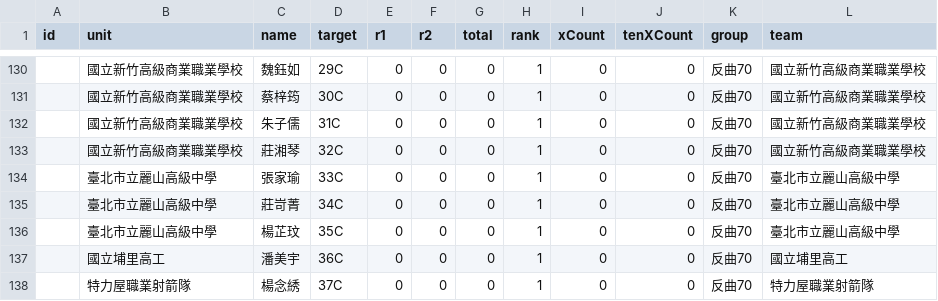
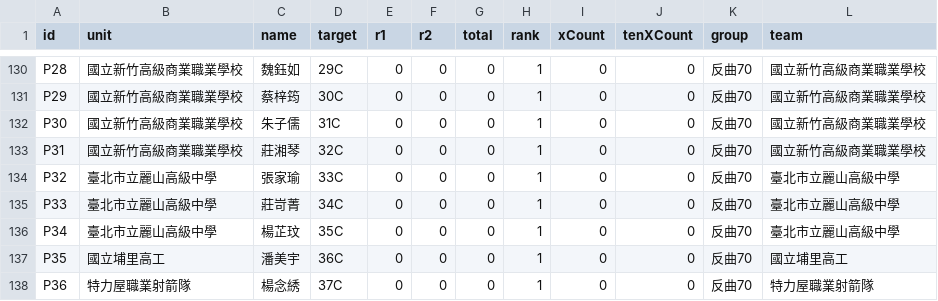
Before and after one commit to 687887s/archery_race, a CSV file: data/individual_players.csv, drawn as a sheet; only a part is shown, gaps mark what is left out; the diff covers the shown part only.

```diff
--- a/data/individual_players.csv
+++ b/data/individual_players.csv
@@ -130,9 +130,9 @@ id,unit,name,target,r1,r2,total,rank,xCount,tenXCount,group,team
-,國立新竹高級商業職業學校,魏鈺如,29C,0,0,0,1,0,0,反曲70,國立新竹高級商業職業學校
-,國立新竹高級商業職業學校,蔡梓筠,30C,0,0,0,1,0,0,反曲70,國立新竹高級商業職業學校
-,國立新竹高級商業職業學校,朱子儒,31C,0,0,0,1,0,0,反曲70,國立新竹高級商業職業學校
-,國立新竹高級商業職業學校,莊湘琴,32C,0,0,0,1,0,0,反曲70,國立新竹高級商業職業學校
-,臺北市立麗山高級中學,張家瑜,33C,0,0,0,1,0,0,反曲70,臺北市立麗山高級中學
-,臺北市立麗山高級中學,莊岢菁,34C,0,0,0,1,0,0,反曲70,臺北市立麗山高級中學
-,臺北市立麗山高級中學,楊芷玟,35C,0,0,0,1,0,0,反曲70,臺北市立麗山高級中學
-,國立埔里高工,潘美宇,36C,0,0,0,1,0,0,反曲70,國立埔里高工
-,特力屋職業射箭隊,楊念綉,37C,0,0,0,1,0,0,反曲70,特力屋職業射箭隊
+P28,國立新竹高級商業職業學校,魏鈺如,29C,0,0,0,1,0,0,反曲70,國立新竹高級商業職業學校
+P29,國立新竹高級商業職業學校,蔡梓筠,30C,0,0,0,1,0,0,反曲70,國立新竹高級商業職業學校
+P30,國立新竹高級商業職業學校,朱子儒,31C,0,0,0,1,0,0,反曲70,國立新竹高級商業職業學校
+P31,國立新竹高級商業職業學校,莊湘琴,32C,0,0,0,1,0,0,反曲70,國立新竹高級商業職業學校
+P32,臺北市立麗山高級中學,張家瑜,33C,0,0,0,1,0,0,反曲70,臺北市立麗山高級中學
+P33,臺北市立麗山高級中學,莊岢菁,34C,0,0,0,1,0,0,反曲70,臺北市立麗山高級中學
+P34,臺北市立麗山高級中學,楊芷玟,35C,0,0,0,1,0,0,反曲70,臺北市立麗山高級中學
+P35,國立埔里高工,潘美宇,36C,0,0,0,1,0,0,反曲70,國立埔里高工
+P36,特力屋職業射箭隊,楊念綉,37C,0,0,0,1,0,0,反曲70,特力屋職業射箭隊
```
Also changed, not shown: 27 edited cells elsewhere in this file.
